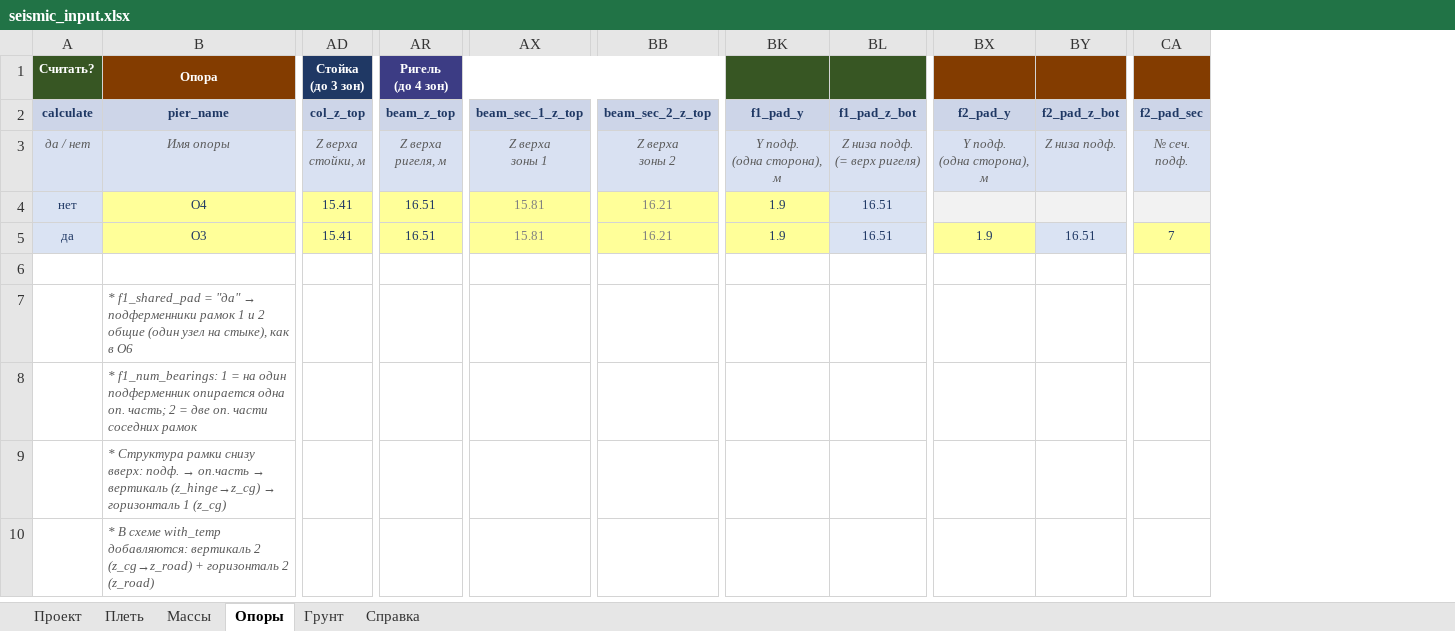
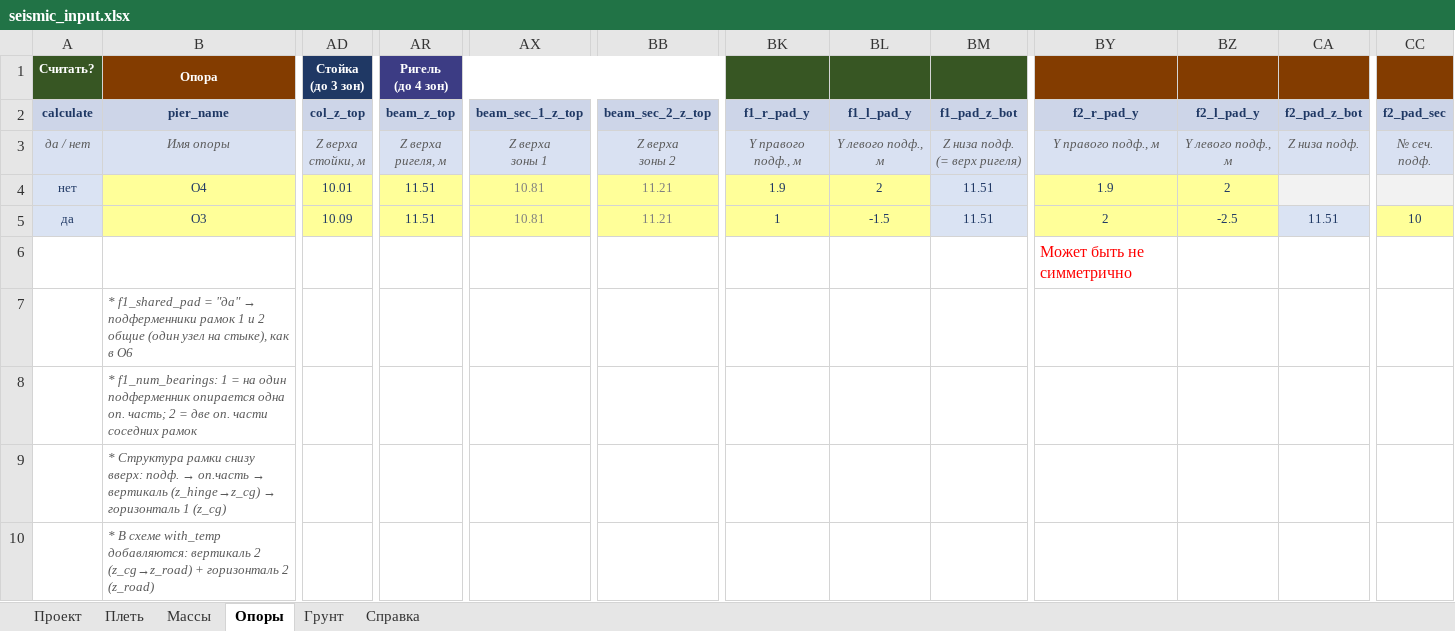
Before and after one commit to Mryakalo/Create_mct_bear_seismo, an Excel workbook: seismic_input.xlsx, sheet Опоры, drawn as a sheet; only a part is shown, gaps mark what is left out; values as stored, in another font and other column widths than the file's, no borders; removed rows and columns are numbered as before the commit, all else as after; ↵ is a line break in a cell; the diff covers the shown part only; the diff names each change by its address in the sheet, - before the commit and + after, or states it on an @@ line.

Commit message:
Module 2 part 2 (frames)

```diff
--- a/seismic_input.xlsx (sheet Опоры)
+++ b/seismic_input.xlsx (sheet Опоры)
+column BL (f1_l_pad_y), rows 3-5: Y левого подф., м | 2 | -1.5
-column BX (f2_pad_y), rows 3-5: Y подф. ↵ (одна сторона), м |  | 1.9
+column BY (f2_r_pad_y), rows 3-6: Y правого подф., м | 1.9 | 2 | Может быть не симметрично
+column BZ (f2_l_pad_y), rows 3-5: Y левого подф., м | 2 | -2.5
-BK2: f1_pad_y
+BK2: f1_r_pad_y
-BK3 (f1_r_pad_y): Y подф. ↵ (одна сторона), м
+BK3 (f1_r_pad_y): Y правого подф., м
-AD4 (col_z_top): 15.41
+AD4 (col_z_top): 10.01
-AR4:AR5 (beam_z_top): 16.51
+AR4:AR5 (beam_z_top): 11.51
-AX4:AX5 (beam_sec_1_z_top): 15.81
+AX4:AX5 (beam_sec_1_z_top): 10.81
-BB4:BB5 (beam_sec_2_z_top): 16.21
+BB4:BB5 (beam_sec_2_z_top): 11.21
-BM4:BM5 (f1_pad_z_bot): 16.51
+BM4:BM5 (f1_pad_z_bot): 11.51
-AD5 (col_z_top): 15.41
+AD5 (col_z_top): 10.09
-BK5 (f1_r_pad_y): 1.9
+BK5 (f1_r_pad_y): 1
-CA5 (f2_pad_z_bot): 16.51
+CA5 (f2_pad_z_bot): 11.51
-CC5 (f2_pad_sec): 7
+CC5 (f2_pad_sec): 10
```
Also changed, not shown: 3 edited cells elsewhere in this sheet, sheet Массы, sheet Плеть, formulas that keep their value, 7 other files.
